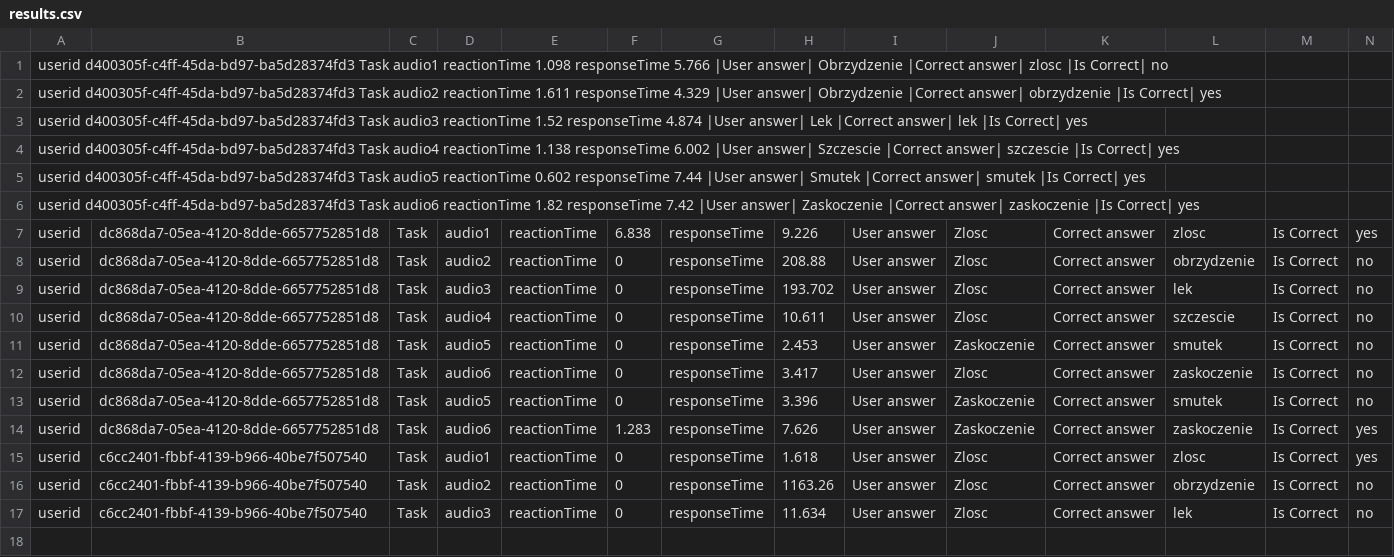
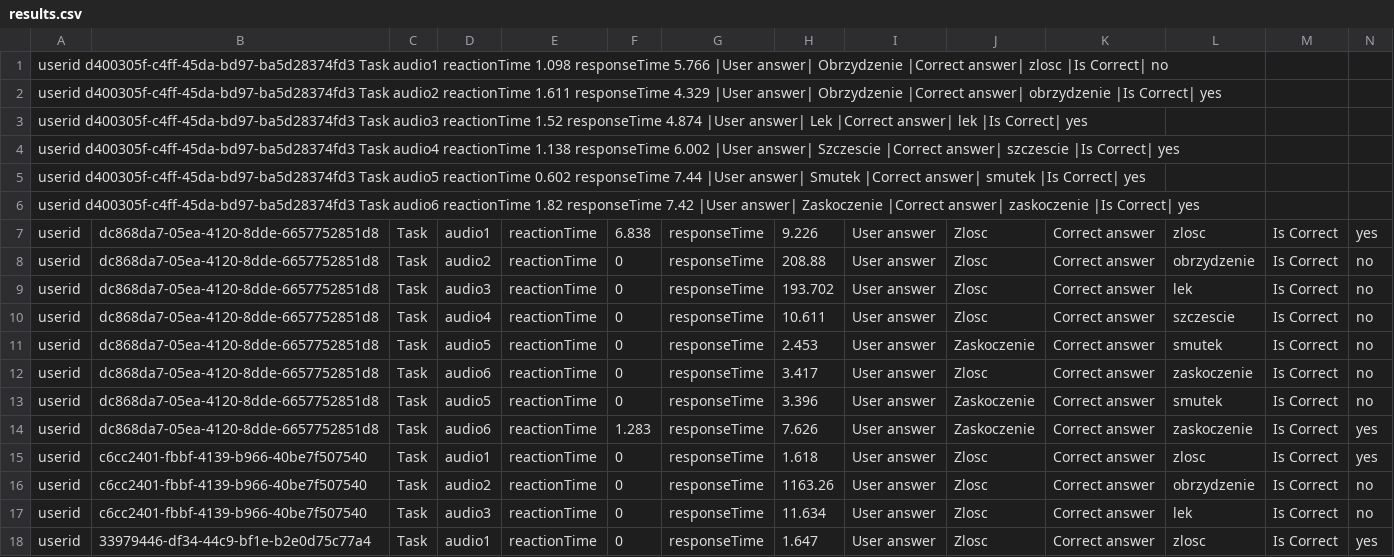
Before and after one commit to AdamczykMaciej/Brain-Audio-Test-, a CSV file: static/results.csv, drawn as a sheet; the diff names each change by its address in the sheet, - before the commit and + after, or states it on an @@ line.

```diff
--- a/static/results.csv
+++ b/static/results.csv
+row 18: userid | 33979446-df34-44c9-bf1e-b2e0d75c77a4 | Task | audio1 | reactionTime | 0 | responseTime | 1.647 | User answer | Zlosc | Correct answer | zlosc | Is Correct | yes
```
Also changed, not shown: 13 other files.
